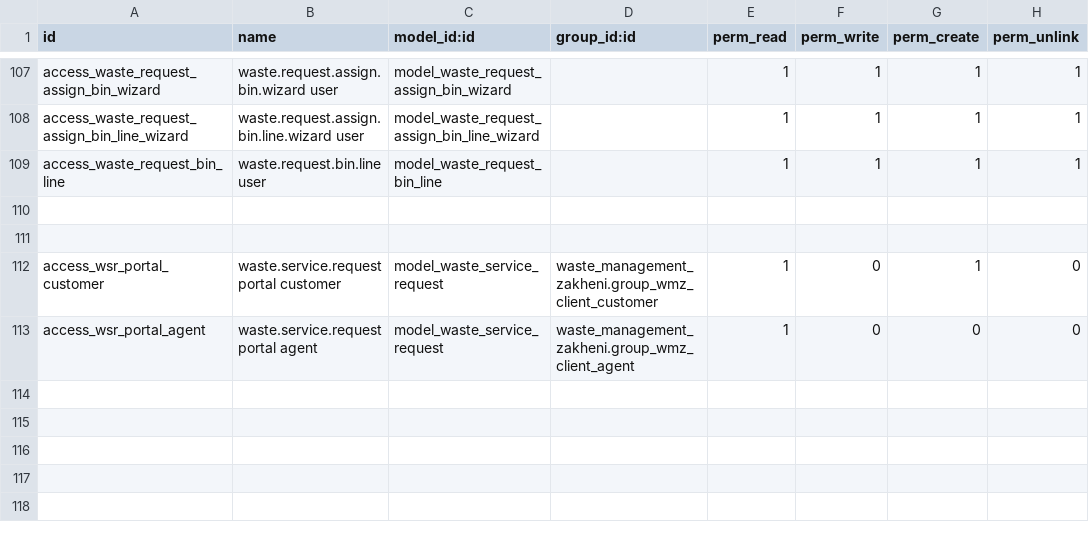
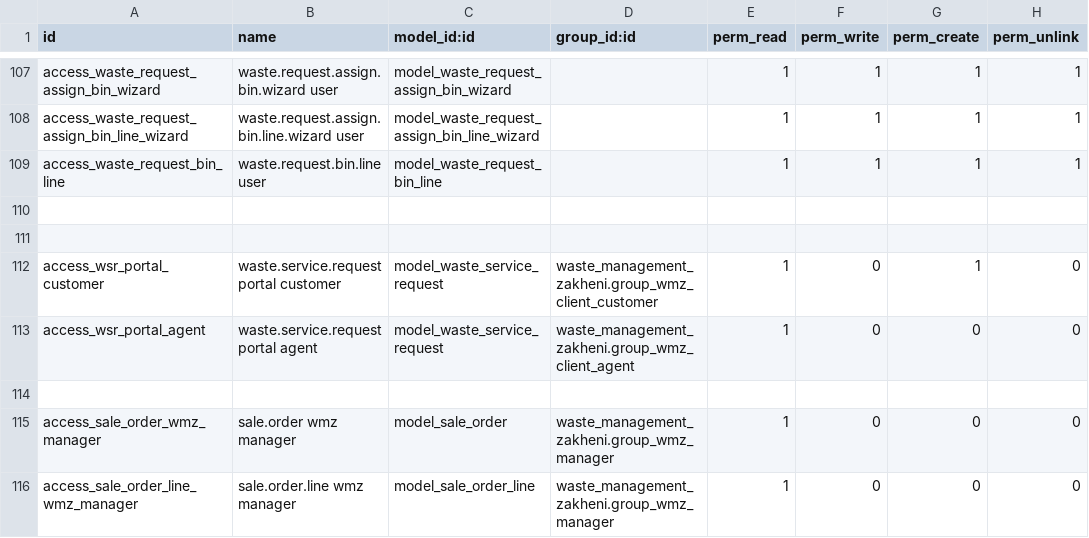
Before and after one commit to Zakheni/Zi-Waste, a CSV file: waste_management_zakheni/security/ir.model.access.csv, drawn as a sheet; only a part is shown, gaps mark what is left out; the diff names each change by its address in the sheet, - before the commit and + after, or states it on an @@ line.

Commit message:
Add 6th version waste management

```diff
--- a/waste_management_zakheni/security/ir.model.access.csv
+++ b/waste_management_zakheni/security/ir.model.access.csv
+row 114: (empty)
+row 115: access_sale_order_wmz_manager | sale.order wmz manager | model_sale_order | waste_management_zakheni.group_wmz_manager | 1 | 0 | 0 | 0
+row 116: access_sale_order_line_wmz_manager | sale.order.line wmz manager | model_sale_order_line | waste_management_zakheni.group_wmz_manager | 1 | 0 | 0 | 0
```
Also changed, not shown: 28 other files.
